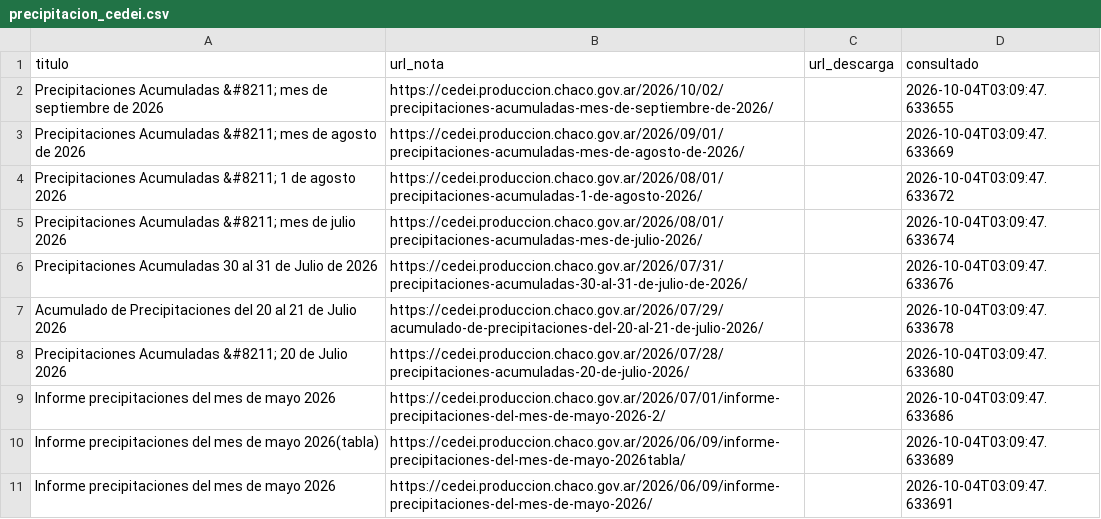
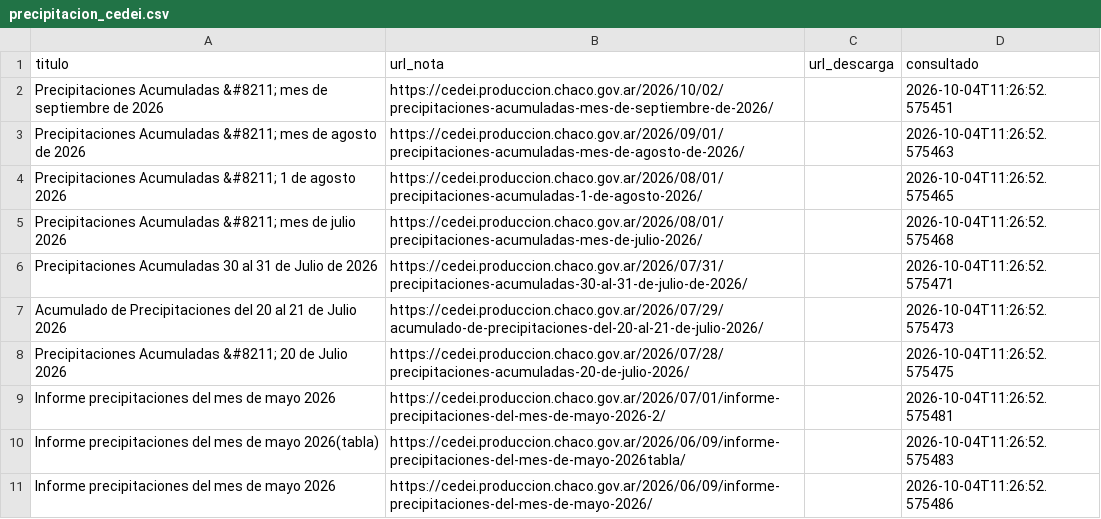
Before and after one commit to mariaelena30/cuencas-bot, a CSV file: precipitacion_cedei.csv, drawn as a sheet.

```diff
--- a/precipitacion_cedei.csv
+++ b/precipitacion_cedei.csv
@@ -1,11 +1,11 @@
 titulo,url_nota,url_descarga,consultado
-Precipitaciones Acumuladas &#8211; mes de septiembre de 2026,https://cedei.produccion.chaco.gov.ar/2026/10/02/precipitaciones-acumuladas-mes-de-septiembre-de-2026/,,2026-10-04T03:09:47.633655
-Precipitaciones Acumuladas &#8211; mes de agosto de 2026,https://cedei.produccion.chaco.gov.ar/2026/09/01/precipitaciones-acumuladas-mes-de-agosto-de-2026/,,2026-10-04T03:09:47.633669
-Precipitaciones Acumuladas &#8211; 1 de agosto 2026,https://cedei.produccion.chaco.gov.ar/2026/08/01/precipitaciones-acumuladas-1-de-agosto-2026/,,2026-10-04T03:09:47.633672
-Precipitaciones Acumuladas &#8211; mes de julio 2026,https://cedei.produccion.chaco.gov.ar/2026/08/01/precipitaciones-acumuladas-mes-de-julio-2026/,,2026-10-04T03:09:47.633674
-Precipitaciones Acumuladas 30 al 31 de Julio de 2026,https://cedei.produccion.chaco.gov.ar/2026/07/31/precipitaciones-acumuladas-30-al-31-de-julio-de-2026/,,2026-10-04T03:09:47.633676
-Acumulado de Precipitaciones del 20 al 21 de Julio 2026,https://cedei.produccion.chaco.gov.ar/2026/07/29/acumulado-de-precipitaciones-del-20-al-21-de-julio-2026/,,2026-10-04T03:09:47.633678
-Precipitaciones Acumuladas &#8211; 20 de Julio 2026,https://cedei.produccion.chaco.gov.ar/2026/07/28/precipitaciones-acumuladas-20-de-julio-2026/,,2026-10-04T03:09:47.633680
-Informe precipitaciones del mes de mayo 2026,https://cedei.produccion.chaco.gov.ar/2026/07/01/informe-precipitaciones-del-mes-de-mayo-2026-2/,,2026-10-04T03:09:47.633686
-Informe precipitaciones del mes de mayo 2026(tabla),https://cedei.produccion.chaco.gov.ar/2026/06/09/informe-precipitaciones-del-mes-de-mayo-2026tabla/,,2026-10-04T03:09:47.633689
-Informe precipitaciones del mes de mayo 2026,https://cedei.produccion.chaco.gov.ar/2026/06/09/informe-precipitaciones-del-mes-de-mayo-2026/,,2026-10-04T03:09:47.633691
+Precipitaciones Acumuladas &#8211; mes de septiembre de 2026,https://cedei.produccion.chaco.gov.ar/2026/10/02/precipitaciones-acumuladas-mes-de-septiembre-de-2026/,,2026-10-04T11:26:52.575451
+Precipitaciones Acumuladas &#8211; mes de agosto de 2026,https://cedei.produccion.chaco.gov.ar/2026/09/01/precipitaciones-acumuladas-mes-de-agosto-de-2026/,,2026-10-04T11:26:52.575463
+Precipitaciones Acumuladas &#8211; 1 de agosto 2026,https://cedei.produccion.chaco.gov.ar/2026/08/01/precipitaciones-acumuladas-1-de-agosto-2026/,,2026-10-04T11:26:52.575465
+Precipitaciones Acumuladas &#8211; mes de julio 2026,https://cedei.produccion.chaco.gov.ar/2026/08/01/precipitaciones-acumuladas-mes-de-julio-2026/,,2026-10-04T11:26:52.575468
+Precipitaciones Acumuladas 30 al 31 de Julio de 2026,https://cedei.produccion.chaco.gov.ar/2026/07/31/precipitaciones-acumuladas-30-al-31-de-julio-de-2026/,,2026-10-04T11:26:52.575471
+Acumulado de Precipitaciones del 20 al 21 de Julio 2026,https://cedei.produccion.chaco.gov.ar/2026/07/29/acumulado-de-precipitaciones-del-20-al-21-de-julio-2026/,,2026-10-04T11:26:52.575473
+Precipitaciones Acumuladas &#8211; 20 de Julio 2026,https://cedei.produccion.chaco.gov.ar/2026/07/28/precipitaciones-acumuladas-20-de-julio-2026/,,2026-10-04T11:26:52.575475
+Informe precipitaciones del mes de mayo 2026,https://cedei.produccion.chaco.gov.ar/2026/07/01/informe-precipitaciones-del-mes-de-mayo-2026-2/,,2026-10-04T11:26:52.575481
+Informe precipitaciones del mes de mayo 2026(tabla),https://cedei.produccion.chaco.gov.ar/2026/06/09/informe-precipitaciones-del-mes-de-mayo-2026tabla/,,2026-10-04T11:26:52.575483
+Informe precipitaciones del mes de mayo 2026,https://cedei.produccion.chaco.gov.ar/2026/06/09/informe-precipitaciones-del-mes-de-mayo-2026/,,2026-10-04T11:26:52.575486
```
Also changed, not shown: 1 other file.
